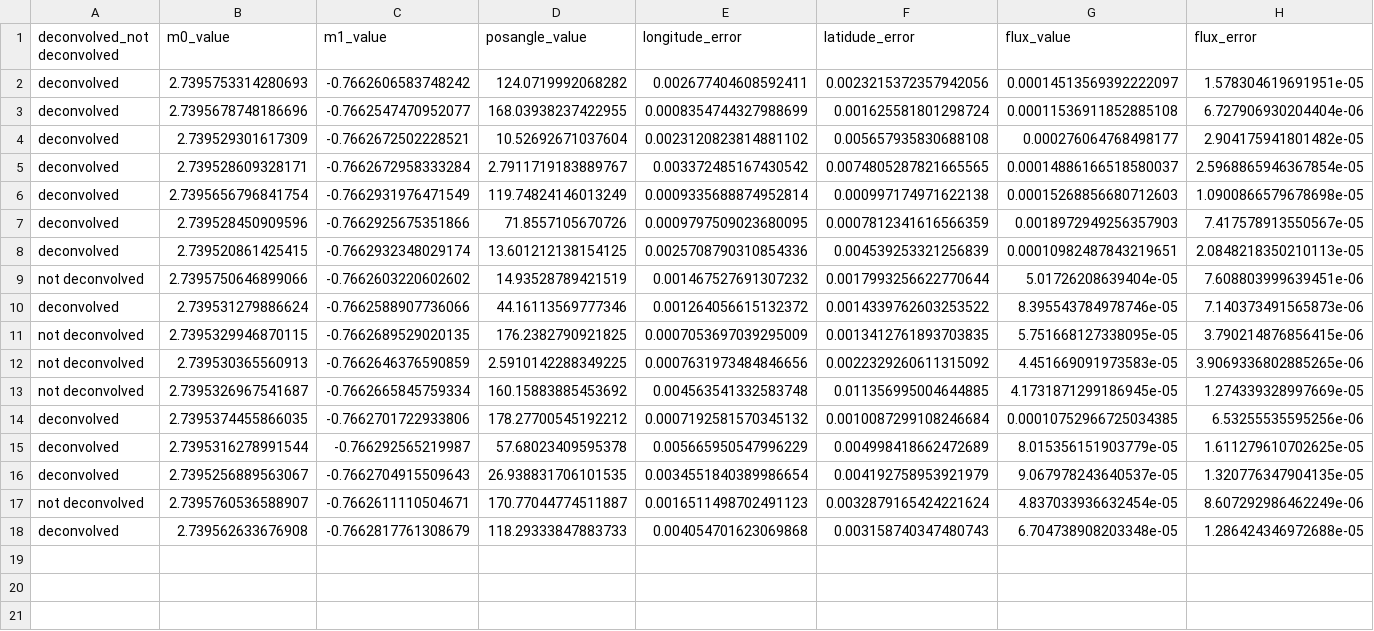
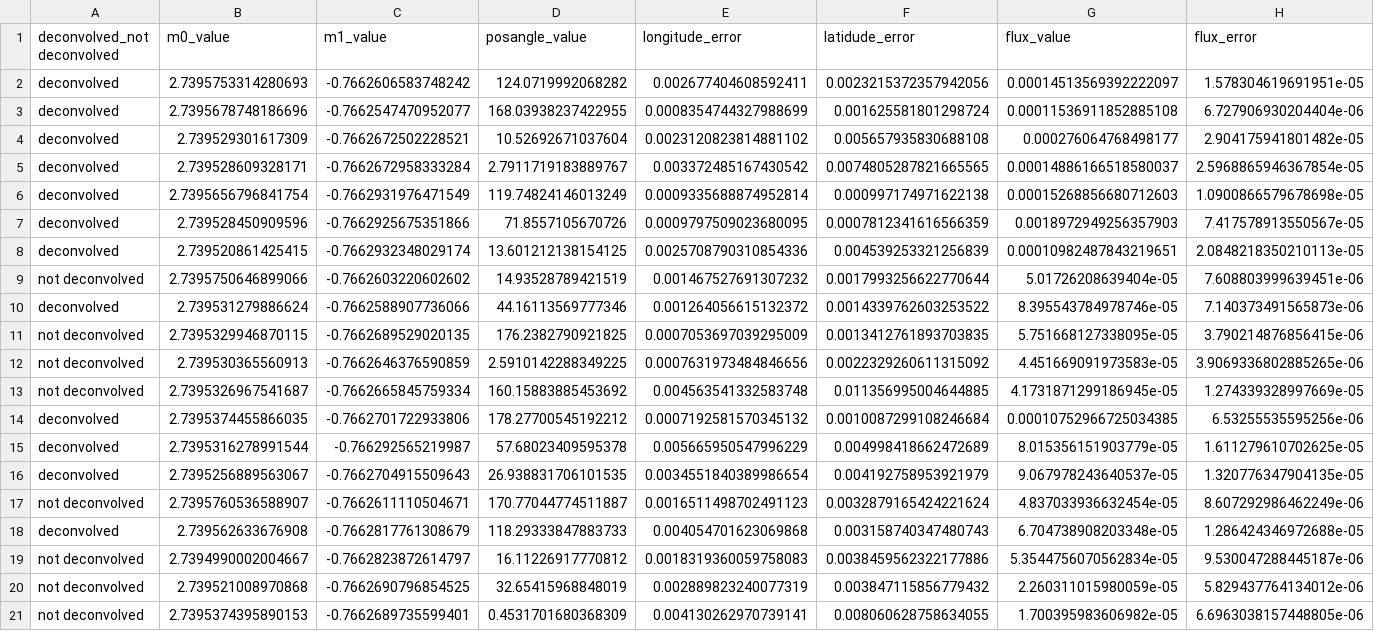
Before and after one commit to Riafi/Bachelor, a CSV file: 3_RMS/data_band3_3rms_flux_double.csv, drawn as a sheet; only a part is shown; rows hold the shown columns only; the diff names each change by its address in the sheet, - before the commit and + after, or states it on an @@ line.

Commit message:
geändert:       3_RMS/3_RMS_all_info_double.csv 	geändert:       3_RMS/3rms.py 	geändert:       3_RMS/S_free_dust_contributions_3rms_bands_double.pdf 	geändert:       3_RMS/S_free_dust_contributions_3rms_double.pdf 	geändert:       3_RMS/data_band3_3rms _double.csv 	geändert:       3_RMS/data_band3_3rms_flux_double.csv 	geändert:       3_RMS/data_band7_3rms_double.csv 	geändert:       3_RMS/data_band7_3rms_flux_double.csv 	geändert:       3_RMS/totalmasstohalflightradius_3rms_bands_double.pdf 	geändert:       3_RMS/totalmasstohalflightradius_3rms_double.pdf 	neue Datei:     Pictures/3rms/ngc3256_100GHz_all_sources.png 	neue Datei:     Pictures/3rms/ngc3256_345GHz_all_sources.png

```diff
--- a/3_RMS/data_band3_3rms_flux_double.csv
+++ b/3_RMS/data_band3_3rms_flux_double.csv
+row 19: not deconvolved | 2.7394990002004667 | -0.7662823872614797 | 16.11226917770812 | 0.0018319360059758083 | 0.0038459562322177886 | 5.3544756070562834e-05 | 9.530047288445187e-06
+row 20: not deconvolved | 2.739521008970868 | -0.7662690796854525 | 32.65415968848019 | 0.002889823240077319 | 0.003847115856779432 | 2.260311015980059e-05 | 5.829437764134012e-06
+row 21: not deconvolved | 2.7395374395890153 | -0.7662689735599401 | 0.4531701680368309 | 0.004130262970739141 | 0.008060628758634055 | 1.700395983606982e-05 | 6.6963038157448805e-06
```
Also changed, not shown: 3_RMS/3_RMS_all_info_double.csv, 3_RMS/data_band3_3rms _double.csv, 10 other files.
